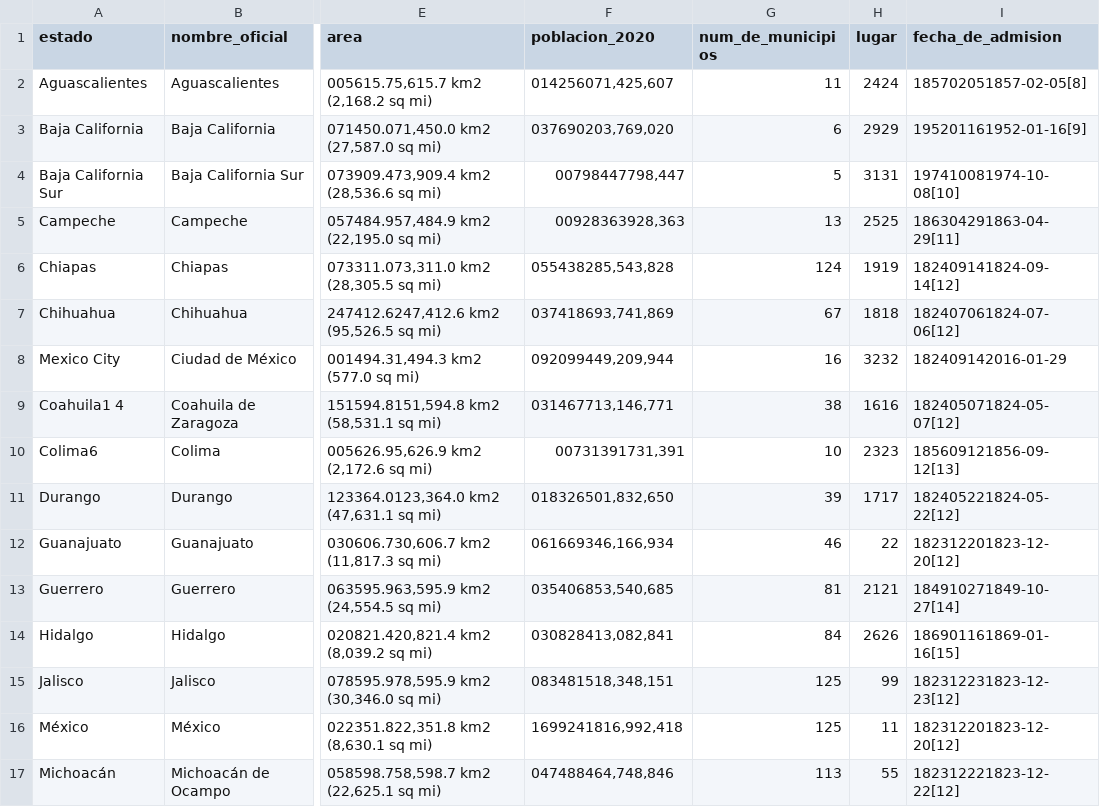
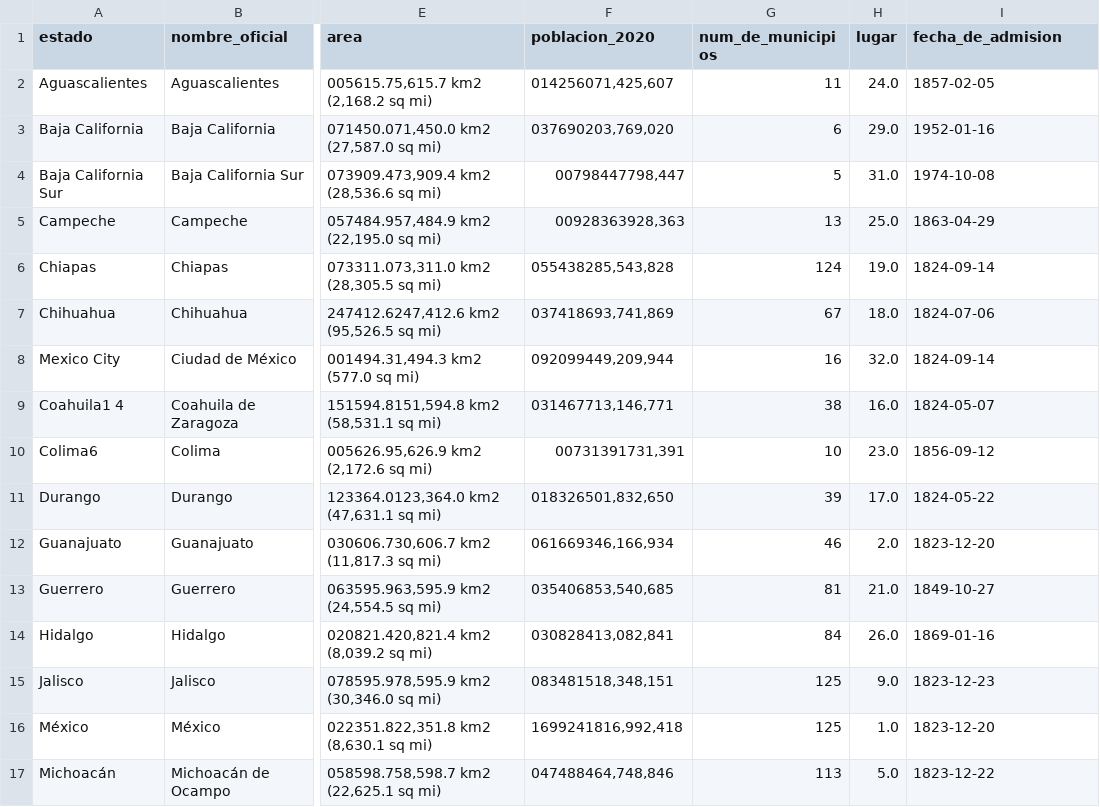
Before and after one commit to ppGodel/data_mining, a CSV file: estados_limpio.csv, drawn as a sheet; only a part is shown, gaps mark what is left out; the diff covers the shown part only; the diff names each change by its address in the sheet, - before the commit and + after, or states it on an @@ line.

```diff
--- a/estados_limpio.csv
+++ b/estados_limpio.csv
-H2 (lugar): 2424
+H2 (lugar): 24.0
-I2 (fecha_de_admision): 185702051857-02-05[8]
+I2 (fecha_de_admision): 1857-02-05
-H3 (lugar): 2929
+H3 (lugar): 29.0
-I3 (fecha_de_admision): 195201161952-01-16[9]
+I3 (fecha_de_admision): 1952-01-16
-H4 (lugar): 3131
+H4 (lugar): 31.0
-I4 (fecha_de_admision): 197410081974-10-08[10]
+I4 (fecha_de_admision): 1974-10-08
-H5 (lugar): 2525
+H5 (lugar): 25.0
-I5 (fecha_de_admision): 186304291863-04-29[11]
+I5 (fecha_de_admision): 1863-04-29
-H6 (lugar): 1919
+H6 (lugar): 19.0
-I6 (fecha_de_admision): 182409141824-09-14[12]
+I6 (fecha_de_admision): 1824-09-14
-H7 (lugar): 1818
+H7 (lugar): 18.0
-I7 (fecha_de_admision): 182407061824-07-06[12]
+I7 (fecha_de_admision): 1824-07-06
-H8 (lugar): 3232
+H8 (lugar): 32.0
-I8 (fecha_de_admision): 182409142016-01-29
+I8 (fecha_de_admision): 1824-09-14
-H9 (lugar): 1616
+H9 (lugar): 16.0
-I9 (fecha_de_admision): 182405071824-05-07[12]
+I9 (fecha_de_admision): 1824-05-07
-H10 (lugar): 2323
+H10 (lugar): 23.0
-I10 (fecha_de_admision): 185609121856-09-12[13]
+I10 (fecha_de_admision): 1856-09-12
-H11 (lugar): 1717
+H11 (lugar): 17.0
-I11 (fecha_de_admision): 182405221824-05-22[12]
+I11 (fecha_de_admision): 1824-05-22
-H12 (lugar): 22
+H12 (lugar): 2.0
-I12 (fecha_de_admision): 182312201823-12-20[12]
+I12 (fecha_de_admision): 1823-12-20
-H13 (lugar): 2121
+H13 (lugar): 21.0
-I13 (fecha_de_admision): 184910271849-10-27[14]
+I13 (fecha_de_admision): 1849-10-27
-H14 (lugar): 2626
+H14 (lugar): 26.0
-I14 (fecha_de_admision): 186901161869-01-16[15]
+I14 (fecha_de_admision): 1869-01-16
-H15 (lugar): 99
+H15 (lugar): 9.0
-I15 (fecha_de_admision): 182312231823-12-23[12]
+I15 (fecha_de_admision): 1823-12-23
-H16 (lugar): 11
+H16 (lugar): 1.0
-I16 (fecha_de_admision): 182312201823-12-20[12]
+I16 (fecha_de_admision): 1823-12-20
-H17 (lugar): 55
+H17 (lugar): 5.0
-I17 (fecha_de_admision): 182312221823-12-22[12]
+I17 (fecha_de_admision): 1823-12-22
```
Also changed, not shown: 32 edited cells elsewhere in this file, 1 other file.
